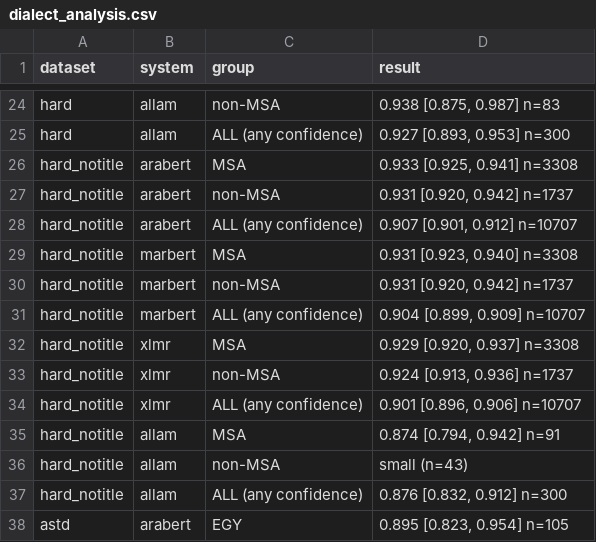
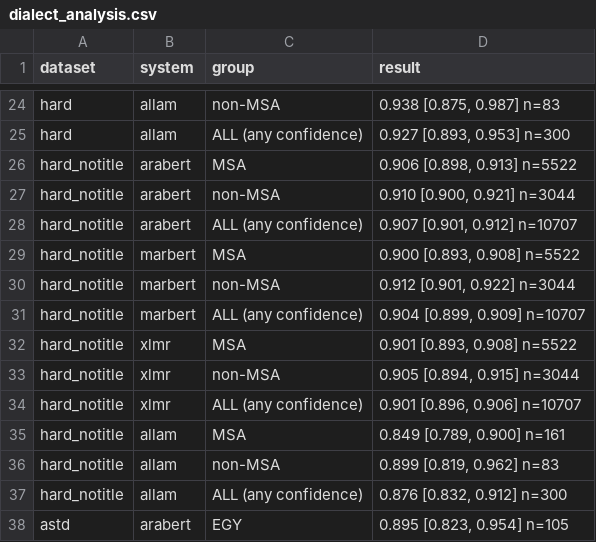
Before and after one commit to Muhamm-dk/arabic-sentiment-benchmark, a CSV file: results/dialect_analysis.csv, drawn as a sheet; only a part is shown, gaps mark what is left out.

Commit message:
fix: align hard_notitle dialect tags by position; dialect checks script; chapter 13; LABR sample simulation recorded

```diff
--- a/results/dialect_analysis.csv
+++ b/results/dialect_analysis.csv
@@ -25,13 +25,13 @@ hard,allam,non-MSA,"0.938 [0.875, 0.987] n=83"
 hard,allam,ALL (any confidence),"0.927 [0.893, 0.953] n=300"
-hard_notitle,arabert,MSA,"0.933 [0.925, 0.941] n=3308"
-hard_notitle,arabert,non-MSA,"0.931 [0.920, 0.942] n=1737"
+hard_notitle,arabert,MSA,"0.906 [0.898, 0.913] n=5522"
+hard_notitle,arabert,non-MSA,"0.910 [0.900, 0.921] n=3044"
 hard_notitle,arabert,ALL (any confidence),"0.907 [0.901, 0.912] n=10707"
-hard_notitle,marbert,MSA,"0.931 [0.923, 0.940] n=3308"
-hard_notitle,marbert,non-MSA,"0.931 [0.920, 0.942] n=1737"
+hard_notitle,marbert,MSA,"0.900 [0.893, 0.908] n=5522"
+hard_notitle,marbert,non-MSA,"0.912 [0.901, 0.922] n=3044"
 hard_notitle,marbert,ALL (any confidence),"0.904 [0.899, 0.909] n=10707"
-hard_notitle,xlmr,MSA,"0.929 [0.920, 0.937] n=3308"
-hard_notitle,xlmr,non-MSA,"0.924 [0.913, 0.936] n=1737"
+hard_notitle,xlmr,MSA,"0.901 [0.893, 0.908] n=5522"
+hard_notitle,xlmr,non-MSA,"0.905 [0.894, 0.915] n=3044"
 hard_notitle,xlmr,ALL (any confidence),"0.901 [0.896, 0.906] n=10707"
-hard_notitle,allam,MSA,"0.874 [0.794, 0.942] n=91"
-hard_notitle,allam,non-MSA,small (n=43)
+hard_notitle,allam,MSA,"0.849 [0.789, 0.900] n=161"
+hard_notitle,allam,non-MSA,"0.899 [0.819, 0.962] n=83"
 hard_notitle,allam,ALL (any confidence),"0.876 [0.832, 0.912] n=300"
```
Also changed, not shown: 6 other files.
